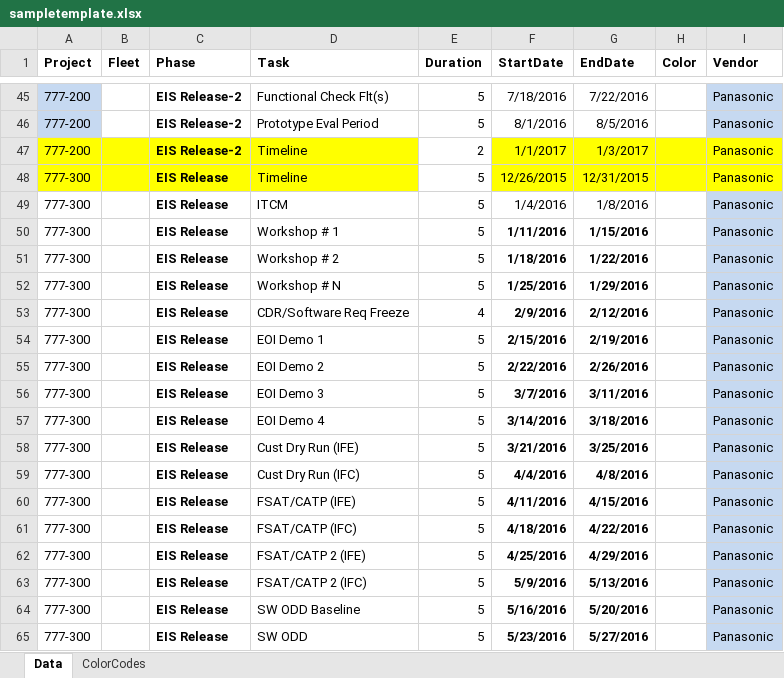
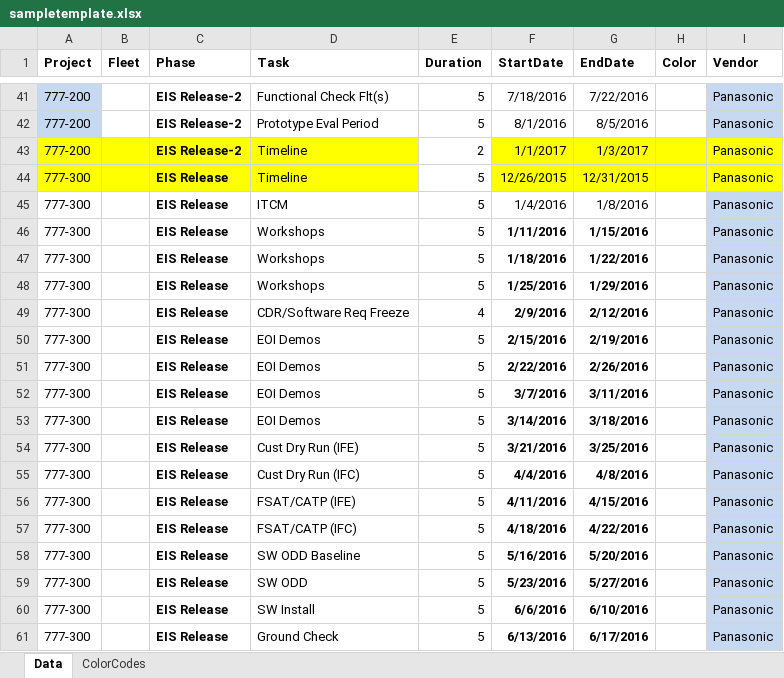
Before and after one commit to aravindrajv/ChartsGenerator, an Excel workbook: ChartsGenerator/sample/sampletemplate.xlsx, sheet Data, drawn as a sheet; only a part is shown, gaps mark what is left out; the shorter side is filled out with more unchanged rows; values as stored, in another font and other column widths than the file's, no borders; removed rows and columns are numbered as before the commit, all else as after; the diff covers the shown part only; the diff names each change by its address in the sheet, - before the commit and + after, or states it on an @@ line.

```diff
--- a/ChartsGenerator/sample/sampletemplate.xlsx (sheet Data)
+++ b/ChartsGenerator/sample/sampletemplate.xlsx (sheet Data)
-D46 (Task): Workshop # 1
+D46 (Task): Workshops
-D47 (Task): Workshop # 2
+D47 (Task): Workshops
-D48 (Task): Workshop # N
+D48 (Task): Workshops
-D50 (Task): EOI Demo 1
+D50 (Task): EOI Demos
-D51 (Task): EOI Demo 2
+D51 (Task): EOI Demos
-D52 (Task): EOI Demo 3
+D52 (Task): EOI Demos
-D53 (Task): EOI Demo 4
+D53 (Task): EOI Demos
-row 62: 777-300 |  | EIS Release | FSAT/CATP 2 (IFE) | 5 | 4/25/2016 | 4/29/2016 |  | Panasonic
-row 63: 777-300 |  | EIS Release | FSAT/CATP 2 (IFC) | 5 | 5/9/2016 | 5/13/2016 |  | Panasonic
```
Also changed, not shown: 10 removed rows, 61 edited cells and cell formats elsewhere in this sheet, sheet ColorCodes, formulas that keep their value, 6 other files.
